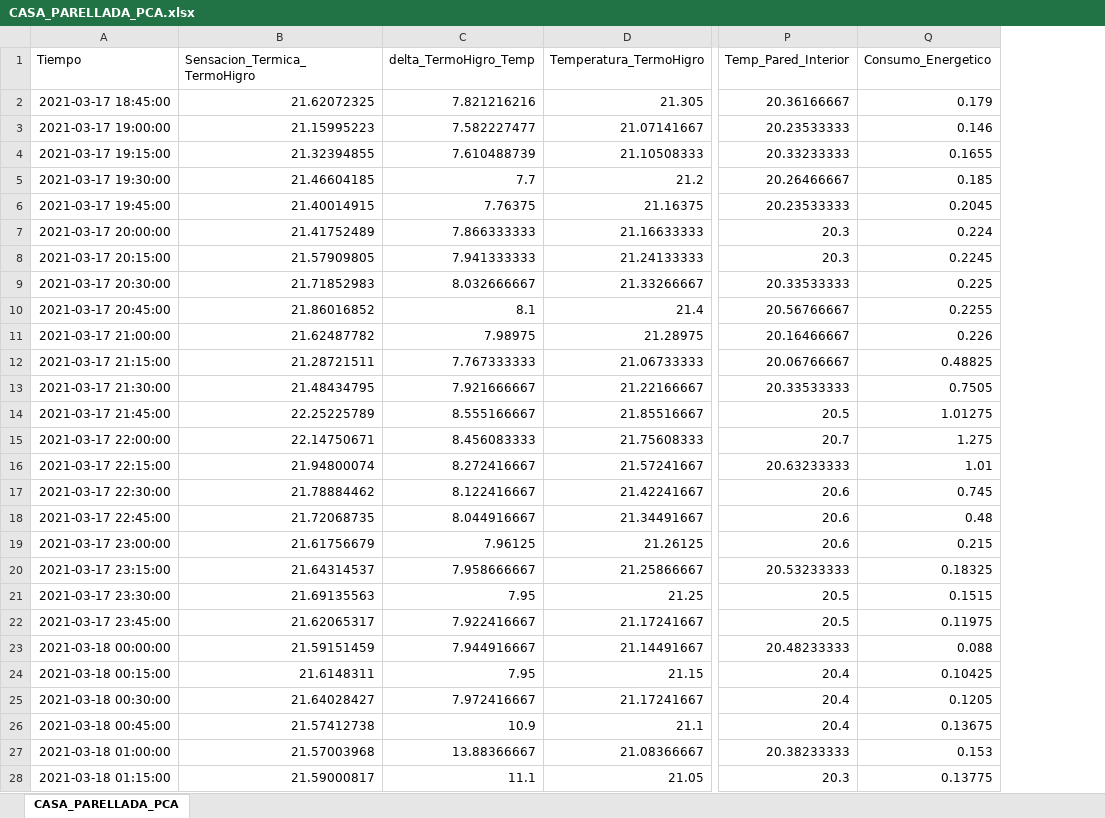
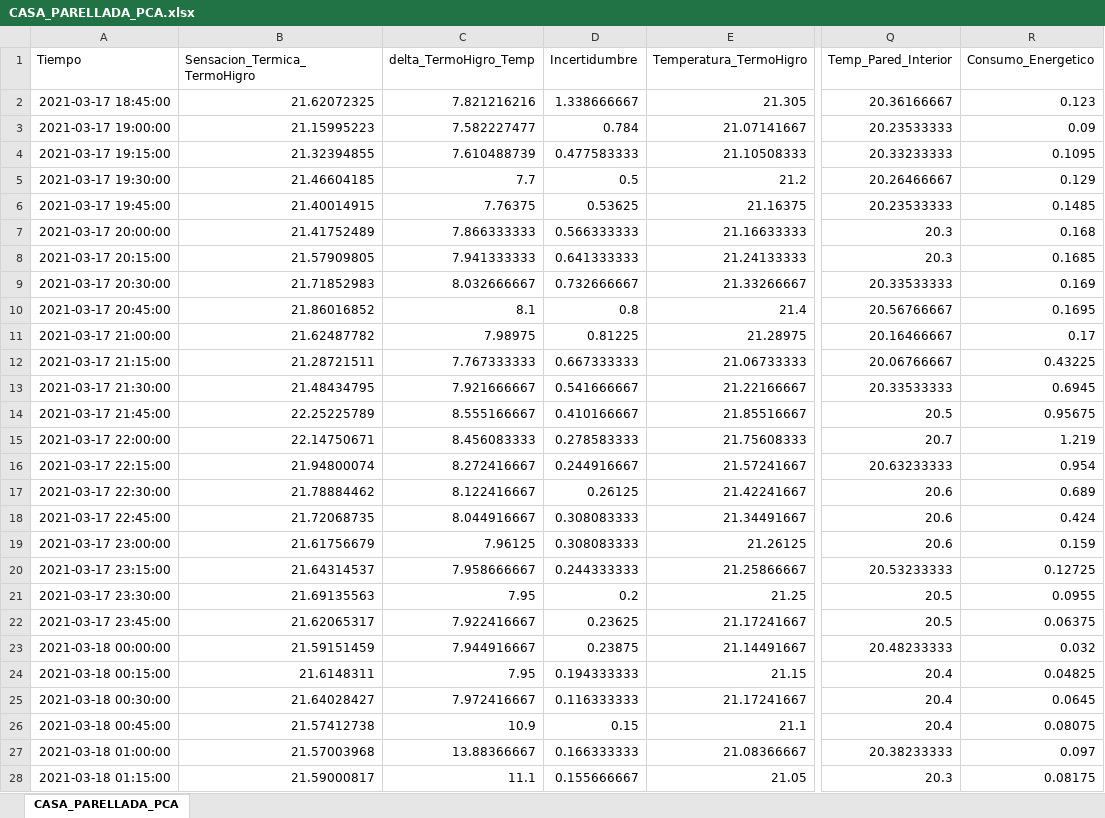
Before and after one commit to JdyxZ/PCA-Analysis, an Excel workbook: CASA_PARELLADA_PCA.xlsx, sheet CASA_PARELLADA_PCA, drawn as a sheet; only a part is shown, gaps mark what is left out; values as stored, in another font and other column widths than the file's, no borders; addresses are those after the commit; the diff covers the shown part only; the diff names each change by its address in the sheet, - before the commit and + after, or states it on an @@ line.

```diff
--- a/CASA_PARELLADA_PCA.xlsx (sheet CASA_PARELLADA_PCA)
+++ b/CASA_PARELLADA_PCA.xlsx (sheet CASA_PARELLADA_PCA)
+column D (Incertidumbre), rows 2-28: 1.338666667 | 0.784 | 0.477583333 | 0.5 | 0.53625 | 0.566333333 | 0.641333333 | 0.732666667 | 0.8 | 0.81225 | 0.667333333 | 0.541666667 | 0.410166667 | 0.278583333 | 0.244916667 | 0.26125 | 0.308083333 | 0.308083333 | 0.244333333 | 0.2 | 0.23625 | 0.23875 | 0.194333333 | 0.116333333 | 0.15 | 0.166333333 | 0.155666667
-R2 (Consumo_Energetico): 0.179
+R2 (Consumo_Energetico): 0.123
-R3 (Consumo_Energetico): 0.146
+R3 (Consumo_Energetico): 0.09
-R4 (Consumo_Energetico): 0.1655
+R4 (Consumo_Energetico): 0.1095
-R5 (Consumo_Energetico): 0.185
+R5 (Consumo_Energetico): 0.129
-R6 (Consumo_Energetico): 0.2045
+R6 (Consumo_Energetico): 0.1485
-R7 (Consumo_Energetico): 0.224
+R7 (Consumo_Energetico): 0.168
-R8 (Consumo_Energetico): 0.2245
+R8 (Consumo_Energetico): 0.1685
-R9 (Consumo_Energetico): 0.225
+R9 (Consumo_Energetico): 0.169
-R10 (Consumo_Energetico): 0.2255
+R10 (Consumo_Energetico): 0.1695
-R11 (Consumo_Energetico): 0.226
+R11 (Consumo_Energetico): 0.17
-R12 (Consumo_Energetico): 0.48825
+R12 (Consumo_Energetico): 0.43225
-R13 (Consumo_Energetico): 0.7505
+R13 (Consumo_Energetico): 0.6945
-R14 (Consumo_Energetico): 1.01275
+R14 (Consumo_Energetico): 0.95675
-R15 (Consumo_Energetico): 1.275
+R15 (Consumo_Energetico): 1.219
-R16 (Consumo_Energetico): 1.01
+R16 (Consumo_Energetico): 0.954
-R17 (Consumo_Energetico): 0.745
+R17 (Consumo_Energetico): 0.689
-R18 (Consumo_Energetico): 0.48
+R18 (Consumo_Energetico): 0.424
-R19 (Consumo_Energetico): 0.215
+R19 (Consumo_Energetico): 0.159
-R20 (Consumo_Energetico): 0.18325
+R20 (Consumo_Energetico): 0.12725
-R21 (Consumo_Energetico): 0.1515
+R21 (Consumo_Energetico): 0.0955
-R22 (Consumo_Energetico): 0.11975
+R22 (Consumo_Energetico): 0.06375
-R23 (Consumo_Energetico): 0.088
+R23 (Consumo_Energetico): 0.032
-R24 (Consumo_Energetico): 0.10425
+R24 (Consumo_Energetico): 0.04825
-R25 (Consumo_Energetico): 0.1205
+R25 (Consumo_Energetico): 0.0645
-R26 (Consumo_Energetico): 0.13675
+R26 (Consumo_Energetico): 0.08075
-R27 (Consumo_Energetico): 0.153
+R27 (Consumo_Energetico): 0.097
-R28 (Consumo_Energetico): 0.13775
+R28 (Consumo_Energetico): 0.08175
```
Also changed, not shown: 619 edited cells elsewhere in this sheet, CASA_MARC_PCA.xlsx, CASA_MARTA_PCA.xlsx, 12 other files.
